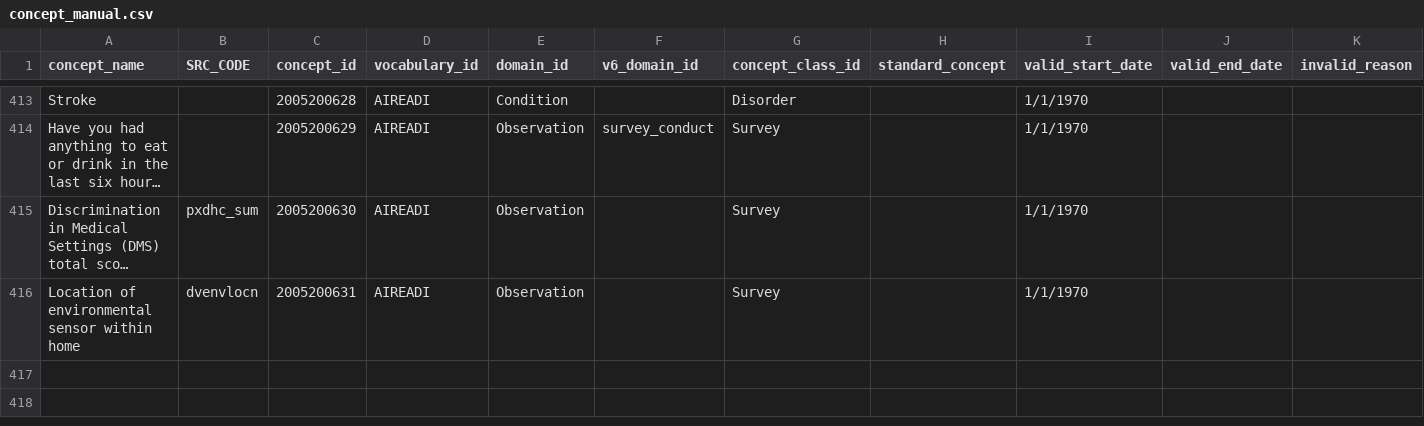
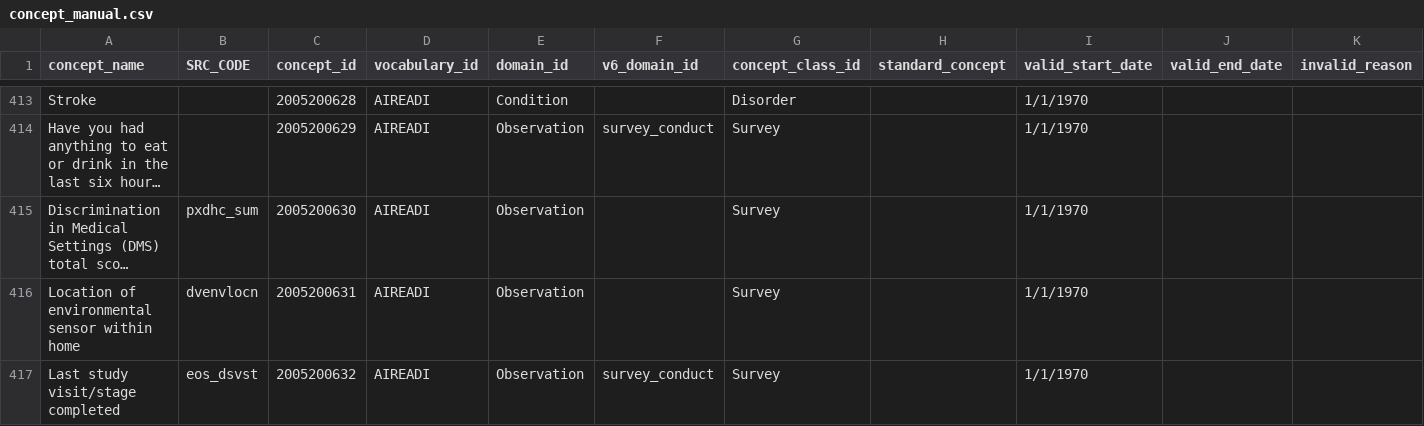
Before and after one commit to AI-READI/DataElementMaps, a CSV file: redCapDataDictionaryWithExtension/OHDSI-vocabulary-request/concept_manual.csv, drawn as a sheet; only a part is shown, gaps mark what is left out; long unchanged cells end in …; the diff names each change by its address in the sheet, - before the commit and + after, or states it on an @@ line.

Commit message:
Concept map v1.1; 12 concept corrections, 5 metadata corrections, add custom concept 2005200632

```diff
--- a/redCapDataDictionaryWithExtension/OHDSI-vocabulary-request/concept_manual.csv
+++ b/redCapDataDictionaryWithExtension/OHDSI-vocabulary-request/concept_manual.csv
+row 417: Last study visit/stage completed | eos_dsvst | 2005200632 | AIREADI | Observation | survey_conduct | Survey |  | 1/1/1970
```
Also changed, not shown: redCapDataDictionaryWithExtension/value-set-mapping-common/_ai_readi_redcap_value_set_mapping_common.csv, 1 other file.
